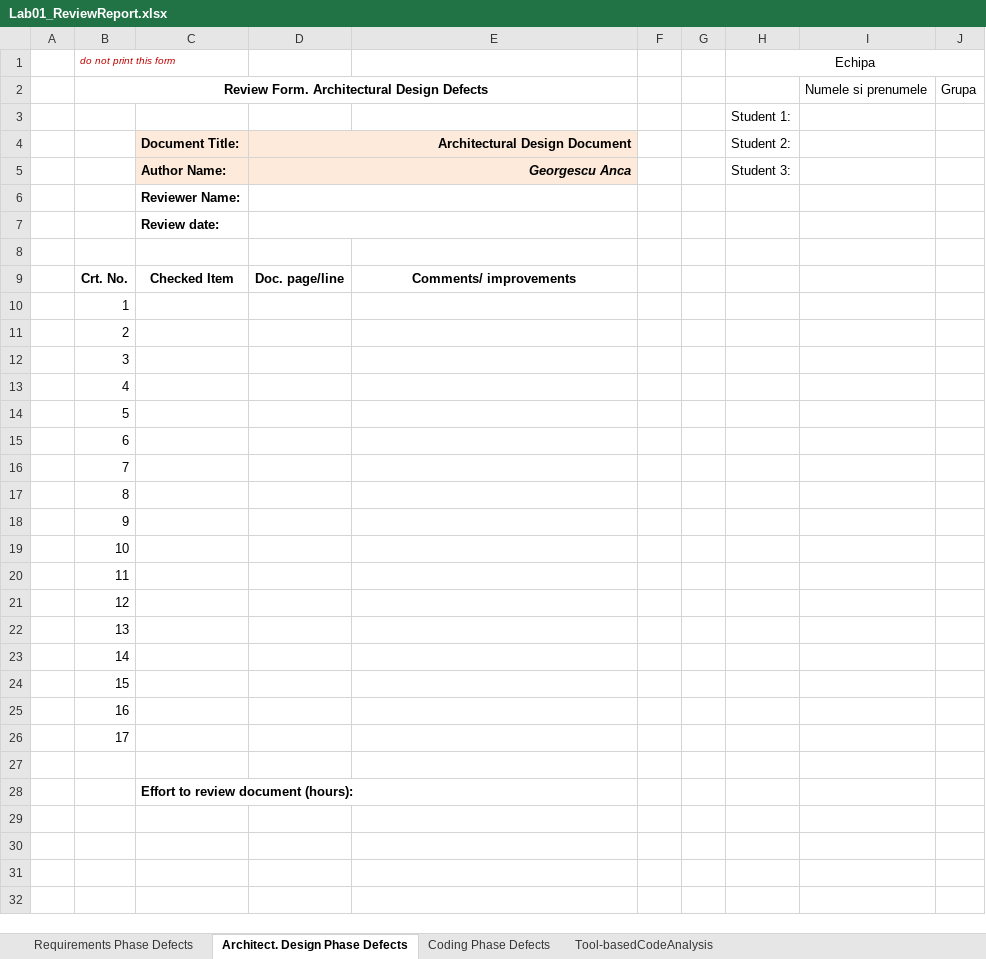
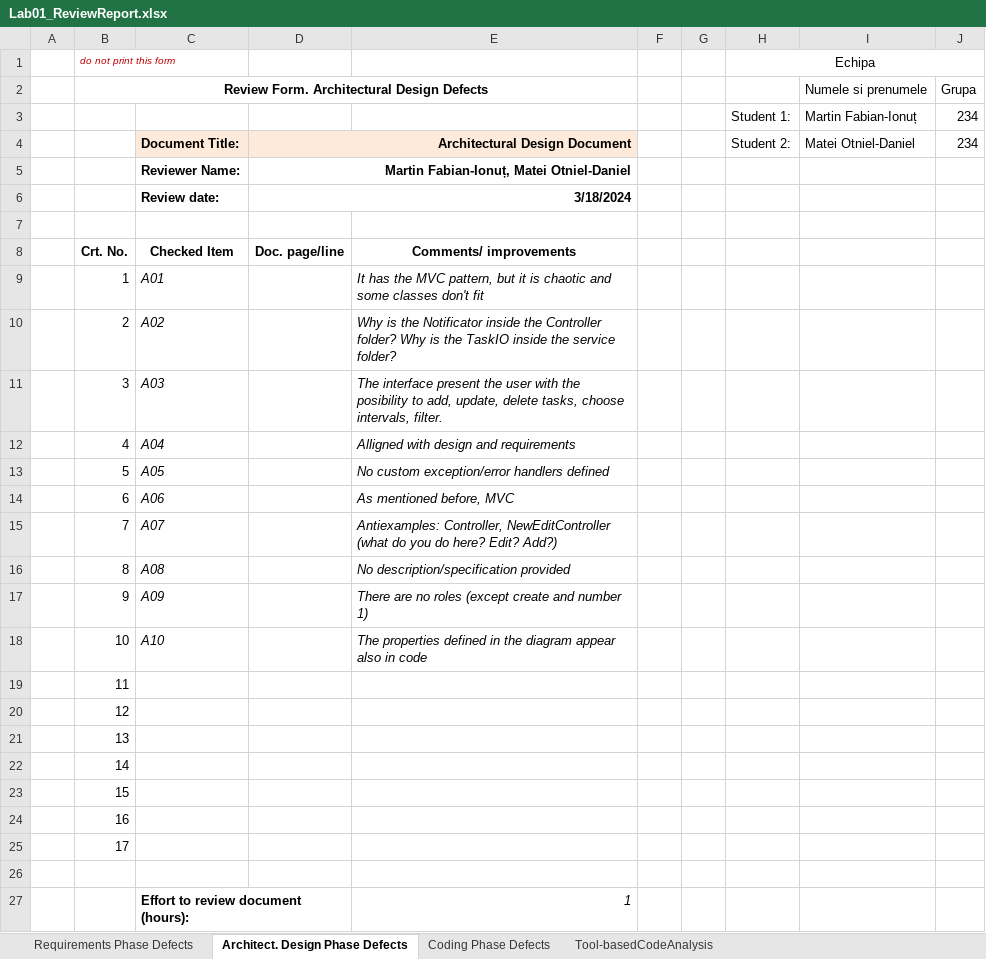
Before and after one commit to MartinFabianIonut/VVSS, an Excel workbook: 01_Tasks/Docs/Lab01/Lab01_ReviewReport.xlsx, sheet Architect. Design Phase Defects, drawn as a sheet; values as stored, in another font and other column widths than the file's, no borders; removed rows and columns are numbered as before the commit, all else as after; the diff names each change by its address in the sheet, - before the commit and + after, or states it on an @@ line.

```diff
--- a/01_Tasks/Docs/Lab01/Lab01_ReviewReport.xlsx (sheet Architect. Design Phase Defects)
+++ b/01_Tasks/Docs/Lab01/Lab01_ReviewReport.xlsx (sheet Architect. Design Phase Defects)
-row 3:  |  |  |  |  |  |  | Student 1:
+row 3:  |  |  |  |  |  |  | Student 1: | Martin Fabian-Ionuț | 234
-I4: (empty)
+I4: Matei Otniel-Daniel
-J4: (empty)
+J4: 234
-row 5:  |  | Author Name: | Georgescu Anca |  |  |  | Student 3:
-D5: (empty)
+D5: Martin Fabian-Ionuț, Matei Otniel-Daniel
-D6: (empty)
+D6: 3/18/2024
-C9: (empty)
+C9: A01
-E9: (empty)
+E9: It has the MVC pattern, but it is chaotic and some classes don't fit
-C10: (empty)
+C10: A02
-E10: (empty)
+E10: Why is the Notificator inside the Controller folder? Why is the TaskIO inside the service folder?
-C11: (empty)
+C11: A03
-E11: (empty)
+E11: The interface present the user with the posibility to add, update, delete tasks, choose intervals, filter.
-C12: (empty)
+C12: A04
-E12: (empty)
+E12: Alligned with design and requirements
-C13: (empty)
+C13: A05
-E13: (empty)
+E13: No custom exception/error handlers defined
-C14: (empty)
+C14: A06
-E14: (empty)
+E14: As mentioned before, MVC
-C15: (empty)
+C15: A07
-E15: (empty)
+E15: Antiexamples: Controller, NewEditController (what do you do here? Edit? Add?)
-C16: (empty)
+C16: A08
-E16: (empty)
+E16: No description/specification provided
-C17: (empty)
+C17: A09
-E17: (empty)
+E17: There are no roles (except create and number 1)
-C18: (empty)
+C18: A10
-E18: (empty)
+E18: The properties defined in the diagram appear also in code
-E27: (empty)
+E27: 1
```
Also changed, not shown: sheet Coding Phase Defects, sheet Requirements Phase Defects, sheet Tool-basedCodeAnalysis, formulas that keep their value, 4 other files.
